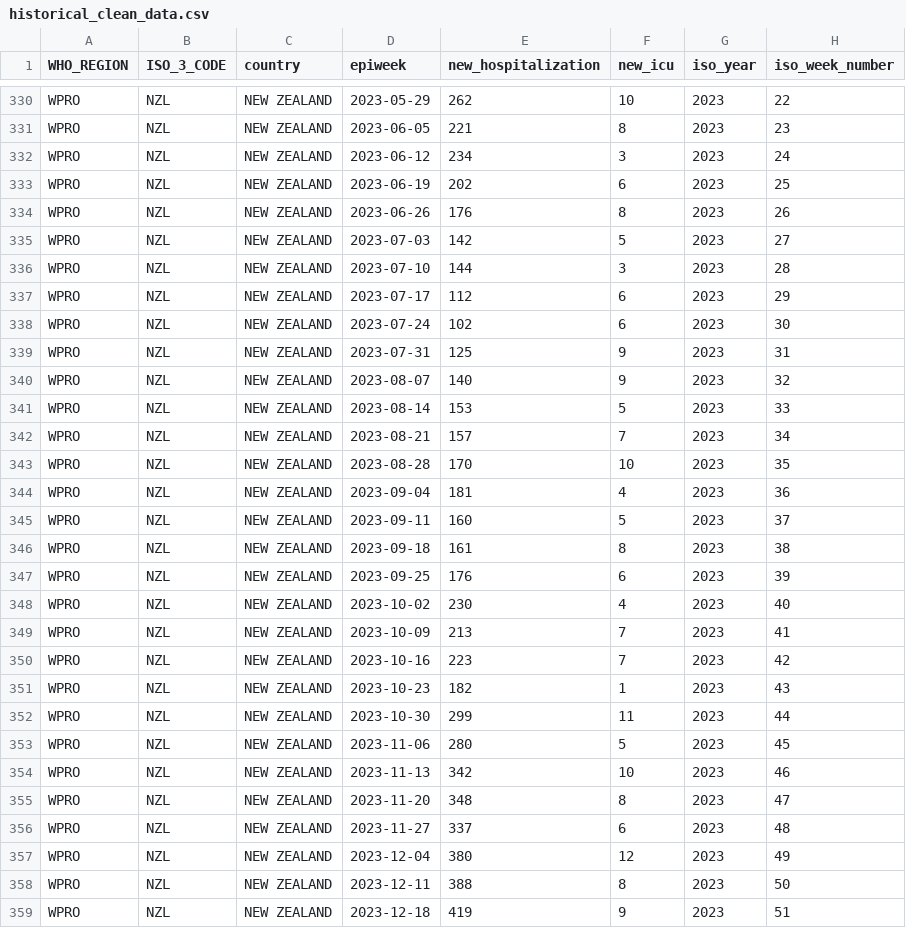
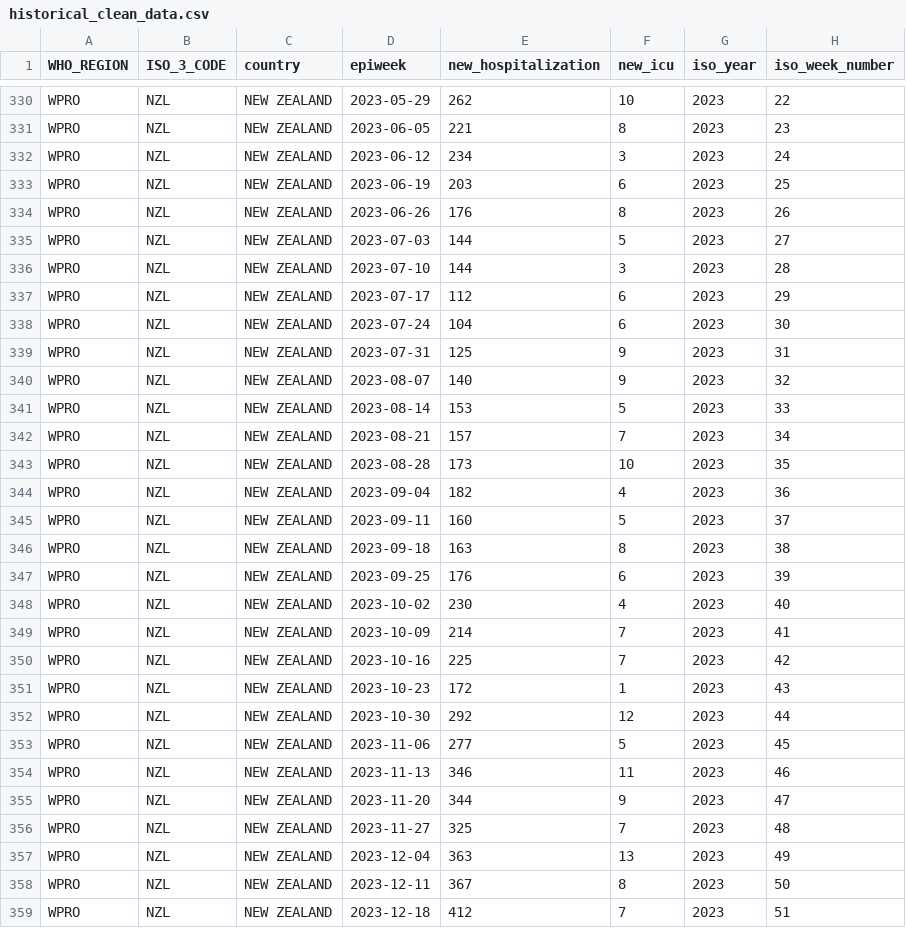
Before and after one commit to whocov/csv_weekly_hosp_icu, a CSV file: data/clean/historical_clean_data.csv, drawn as a sheet; only a part is shown, gaps mark what is left out; the diff covers the shown part only.

Commit message:
w3 2024

```diff
--- a/data/clean/historical_clean_data.csv
+++ b/data/clean/historical_clean_data.csv
@@ -332,8 +332,8 @@ WPRO,NZL,NEW ZEALAND,2023-06-05,221,8,2023,23
 WPRO,NZL,NEW ZEALAND,2023-06-12,234,3,2023,24
-WPRO,NZL,NEW ZEALAND,2023-06-19,202,6,2023,25
+WPRO,NZL,NEW ZEALAND,2023-06-19,203,6,2023,25
 WPRO,NZL,NEW ZEALAND,2023-06-26,176,8,2023,26
-WPRO,NZL,NEW ZEALAND,2023-07-03,142,5,2023,27
+WPRO,NZL,NEW ZEALAND,2023-07-03,144,5,2023,27
 WPRO,NZL,NEW ZEALAND,2023-07-10,144,3,2023,28
 WPRO,NZL,NEW ZEALAND,2023-07-17,112,6,2023,29
-WPRO,NZL,NEW ZEALAND,2023-07-24,102,6,2023,30
+WPRO,NZL,NEW ZEALAND,2023-07-24,104,6,2023,30
 WPRO,NZL,NEW ZEALAND,2023-07-31,125,9,2023,31
@@ -342,18 +342,18 @@ WPRO,NZL,NEW ZEALAND,2023-08-14,153,5,2023,33
 WPRO,NZL,NEW ZEALAND,2023-08-21,157,7,2023,34
-WPRO,NZL,NEW ZEALAND,2023-08-28,170,10,2023,35
-WPRO,NZL,NEW ZEALAND,2023-09-04,181,4,2023,36
+WPRO,NZL,NEW ZEALAND,2023-08-28,173,10,2023,35
+WPRO,NZL,NEW ZEALAND,2023-09-04,182,4,2023,36
 WPRO,NZL,NEW ZEALAND,2023-09-11,160,5,2023,37
-WPRO,NZL,NEW ZEALAND,2023-09-18,161,8,2023,38
+WPRO,NZL,NEW ZEALAND,2023-09-18,163,8,2023,38
 WPRO,NZL,NEW ZEALAND,2023-09-25,176,6,2023,39
 WPRO,NZL,NEW ZEALAND,2023-10-02,230,4,2023,40
-WPRO,NZL,NEW ZEALAND,2023-10-09,213,7,2023,41
-WPRO,NZL,NEW ZEALAND,2023-10-16,223,7,2023,42
-WPRO,NZL,NEW ZEALAND,2023-10-23,182,1,2023,43
-WPRO,NZL,NEW ZEALAND,2023-10-30,299,11,2023,44
-WPRO,NZL,NEW ZEALAND,2023-11-06,280,5,2023,45
-WPRO,NZL,NEW ZEALAND,2023-11-13,342,10,2023,46
-WPRO,NZL,NEW ZEALAND,2023-11-20,348,8,2023,47
-WPRO,NZL,NEW ZEALAND,2023-11-27,337,6,2023,48
-WPRO,NZL,NEW ZEALAND,2023-12-04,380,12,2023,49
-WPRO,NZL,NEW ZEALAND,2023-12-11,388,8,2023,50
-WPRO,NZL,NEW ZEALAND,2023-12-18,419,9,2023,51
+WPRO,NZL,NEW ZEALAND,2023-10-09,214,7,2023,41
+WPRO,NZL,NEW ZEALAND,2023-10-16,225,7,2023,42
+WPRO,NZL,NEW ZEALAND,2023-10-23,172,1,2023,43
+WPRO,NZL,NEW ZEALAND,2023-10-30,292,12,2023,44
+WPRO,NZL,NEW ZEALAND,2023-11-06,277,5,2023,45
+WPRO,NZL,NEW ZEALAND,2023-11-13,346,11,2023,46
+WPRO,NZL,NEW ZEALAND,2023-11-20,344,9,2023,47
+WPRO,NZL,NEW ZEALAND,2023-11-27,325,7,2023,48
+WPRO,NZL,NEW ZEALAND,2023-12-04,363,13,2023,49
+WPRO,NZL,NEW ZEALAND,2023-12-11,367,8,2023,50
+WPRO,NZL,NEW ZEALAND,2023-12-18,412,7,2023,51
```
Also changed, not shown: 1 added row and 4 edited cells elsewhere in this file.
